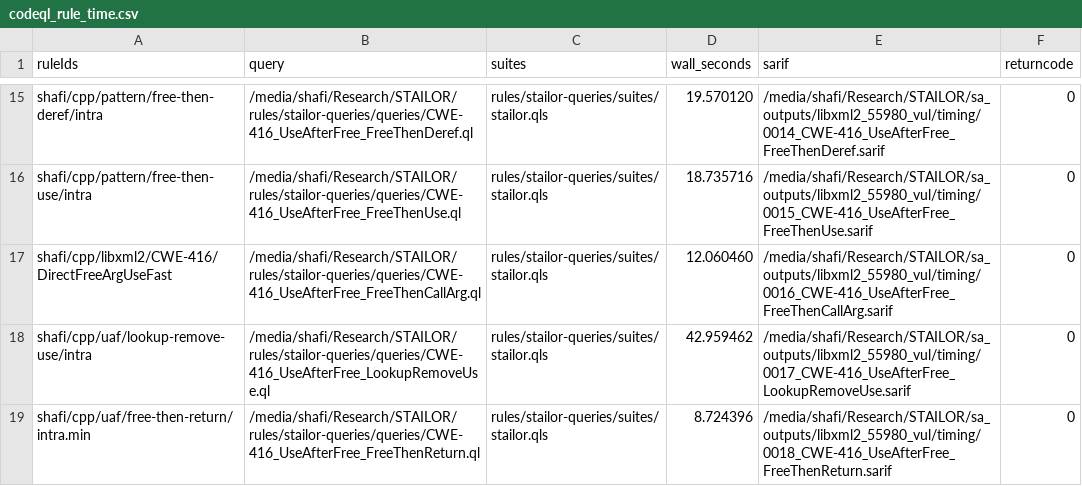
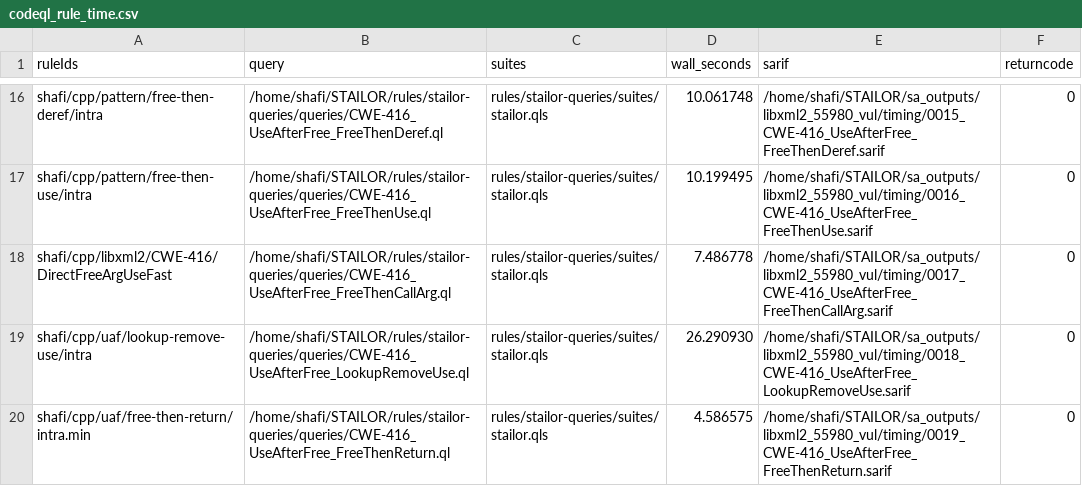
Before and after one commit to shafiuzzaman-md/STAILOR, a CSV file: sa_outputs/libxml2_55980_vul/codeql_rule_time.csv, drawn as a sheet; only a part is shown, gaps mark what is left out; addresses are those after the commit; the diff covers the shown part only; the diff names each change by its address in the sheet, - before the commit and + after, or states it on an @@ line.

Commit message:
new rule added

```diff
--- a/sa_outputs/libxml2_55980_vul/codeql_rule_time.csv
+++ b/sa_outputs/libxml2_55980_vul/codeql_rule_time.csv
-B16 (query): /media/shafi/Research/STAILOR/rules/stailor-queries/queries/CWE-416_UseAfterFree_FreeThenDeref.ql
+B16 (query): /home/shafi/STAILOR/rules/stailor-queries/queries/CWE-416_UseAfterFree_FreeThenDeref.ql
-D16 (wall_seconds): 19.570120
+D16 (wall_seconds): 10.061748
-E16 (sarif): /media/shafi/Research/STAILOR/sa_outputs/libxml2_55980_vul/timing/0014_CWE-416_UseAfterFree_FreeThenDeref.sarif
+E16 (sarif): /home/shafi/STAILOR/sa_outputs/libxml2_55980_vul/timing/0015_CWE-416_UseAfterFree_FreeThenDeref.sarif
-B17 (query): /media/shafi/Research/STAILOR/rules/stailor-queries/queries/CWE-416_UseAfterFree_FreeThenUse.ql
+B17 (query): /home/shafi/STAILOR/rules/stailor-queries/queries/CWE-416_UseAfterFree_FreeThenUse.ql
-D17 (wall_seconds): 18.735716
+D17 (wall_seconds): 10.199495
-E17 (sarif): /media/shafi/Research/STAILOR/sa_outputs/libxml2_55980_vul/timing/0015_CWE-416_UseAfterFree_FreeThenUse.sarif
+E17 (sarif): /home/shafi/STAILOR/sa_outputs/libxml2_55980_vul/timing/0016_CWE-416_UseAfterFree_FreeThenUse.sarif
-B18 (query): /media/shafi/Research/STAILOR/rules/stailor-queries/queries/CWE-416_UseAfterFree_FreeThenCallArg.ql
+B18 (query): /home/shafi/STAILOR/rules/stailor-queries/queries/CWE-416_UseAfterFree_FreeThenCallArg.ql
-D18 (wall_seconds): 12.060460
+D18 (wall_seconds): 7.486778
-E18 (sarif): /media/shafi/Research/STAILOR/sa_outputs/libxml2_55980_vul/timing/0016_CWE-416_UseAfterFree_FreeThenCallArg.sarif
+E18 (sarif): /home/shafi/STAILOR/sa_outputs/libxml2_55980_vul/timing/0017_CWE-416_UseAfterFree_FreeThenCallArg.sarif
-B19 (query): /media/shafi/Research/STAILOR/rules/stailor-queries/queries/CWE-416_UseAfterFree_LookupRemoveUse.ql
+B19 (query): /home/shafi/STAILOR/rules/stailor-queries/queries/CWE-416_UseAfterFree_LookupRemoveUse.ql
-D19 (wall_seconds): 42.959462
+D19 (wall_seconds): 26.290930
-E19 (sarif): /media/shafi/Research/STAILOR/sa_outputs/libxml2_55980_vul/timing/0017_CWE-416_UseAfterFree_LookupRemoveUse.sarif
+E19 (sarif): /home/shafi/STAILOR/sa_outputs/libxml2_55980_vul/timing/0018_CWE-416_UseAfterFree_LookupRemoveUse.sarif
-B20 (query): /media/shafi/Research/STAILOR/rules/stailor-queries/queries/CWE-416_UseAfterFree_FreeThenReturn.ql
+B20 (query): /home/shafi/STAILOR/rules/stailor-queries/queries/CWE-416_UseAfterFree_FreeThenReturn.ql
-D20 (wall_seconds): 8.724396
+D20 (wall_seconds): 4.586575
-E20 (sarif): /media/shafi/Research/STAILOR/sa_outputs/libxml2_55980_vul/timing/0018_CWE-416_UseAfterFree_FreeThenReturn.sarif
+E20 (sarif): /home/shafi/STAILOR/sa_outputs/libxml2_55980_vul/timing/0019_CWE-416_UseAfterFree_FreeThenReturn.sarif
```
Also changed, not shown: 3 added rows, 2 removed rows and 27 edited cells elsewhere in this file, 58 other files.
